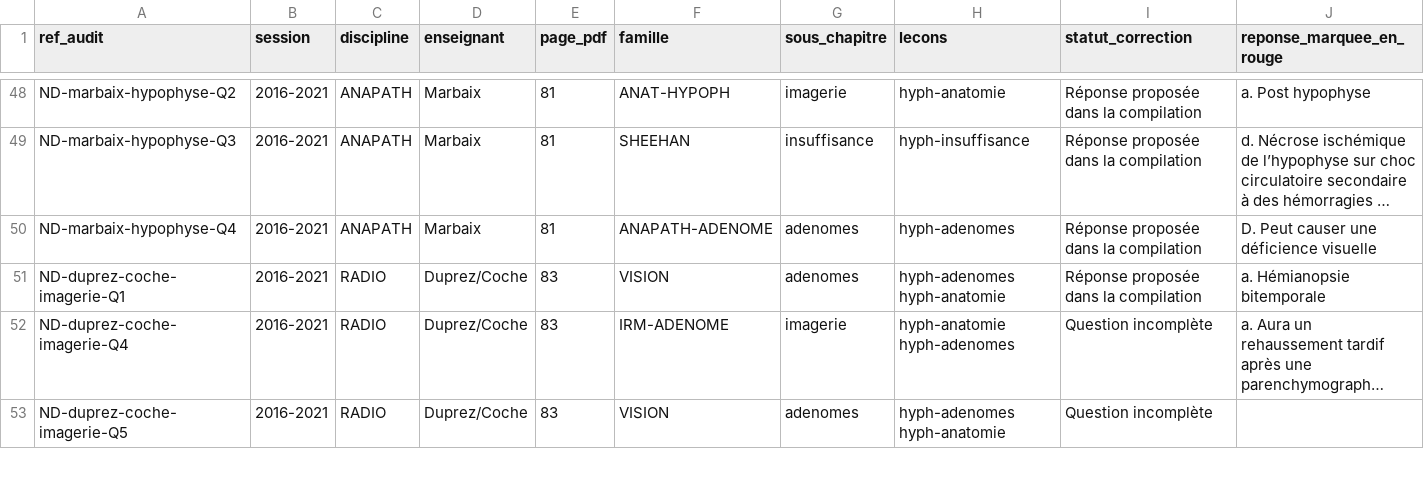
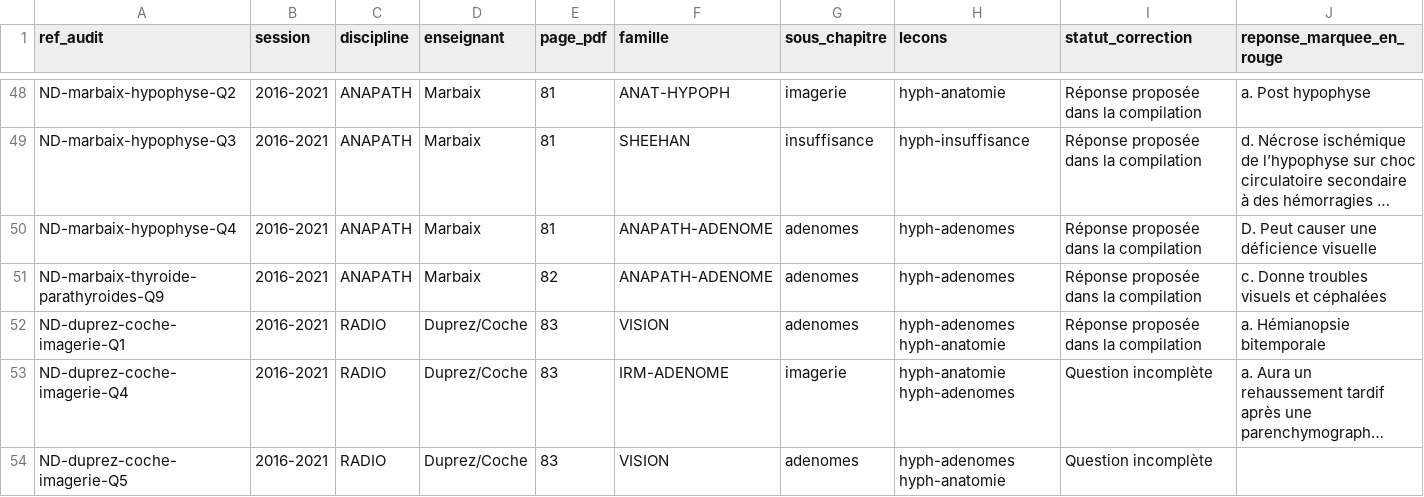
Before and after one commit to fomouborel/MYENDOACADEMY, a CSV file: docs/audit/inventaire-hypophyse.csv, drawn as a sheet; only a part is shown, gaps mark what is left out; long unchanged cells end in …; rows hold the shown columns only; the diff names each change by its address in the sheet, - before the commit and + after, or states it on an @@ line.

```diff
--- a/docs/audit/inventaire-hypophyse.csv
+++ b/docs/audit/inventaire-hypophyse.csv
+row 51: ND-marbaix-thyroide-parathyroides-Q9 | 2016-2021 | ANAPATH | Marbaix | 82 | ANAPATH-ADENOME | adenomes | hyph-adenomes | Réponse proposée dans la compilation | c. Donne troubles visuels et céphalées
```
Also changed, not shown: 36 other files.
